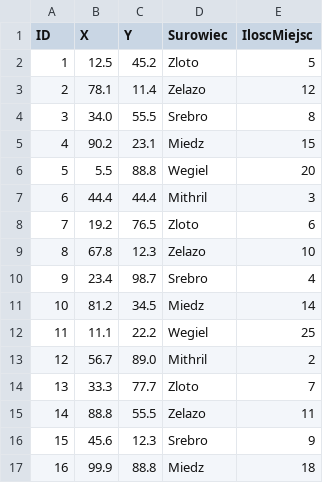
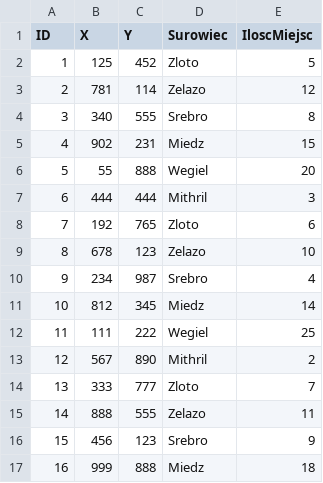
Before and after one commit to Tevez2137/Projekt_ASD2, a CSV file: data/kopalnie.csv, drawn as a sheet; only a part is shown; the diff covers the shown part only.

```diff
--- a/data/kopalnie.csv
+++ b/data/kopalnie.csv
@@ -1,17 +1,17 @@
 ID,X,Y,Surowiec,IloscMiejsc
-1,12.5,45.2,Zloto,5
-2,78.1,11.4,Zelazo,12
-3,34.0,55.5,Srebro,8
-4,90.2,23.1,Miedz,15
-5,5.5,88.8,Wegiel,20
-6,44.4,44.4,Mithril,3
-7,19.2,76.5,Zloto,6
-8,67.8,12.3,Zelazo,10
-9,23.4,98.7,Srebro,4
-10,81.2,34.5,Miedz,14
-11,11.1,22.2,Wegiel,25
-12,56.7,89.0,Mithril,2
-13,33.3,77.7,Zloto,7
-14,88.8,55.5,Zelazo,11
-15,45.6,12.3,Srebro,9
-16,99.9,88.8,Miedz,18
+1,125,452,Zloto,5
+2,781,114,Zelazo,12
+3,340,555,Srebro,8
+4,902,231,Miedz,15
+5,55,888,Wegiel,20
+6,444,444,Mithril,3
+7,192,765,Zloto,6
+8,678,123,Zelazo,10
+9,234,987,Srebro,4
+10,812,345,Miedz,14
+11,111,222,Wegiel,25
+12,567,890,Mithril,2
+13,333,777,Zloto,7
+14,888,555,Zelazo,11
+15,456,123,Srebro,9
+16,999,888,Miedz,18
```
Also changed, not shown: 168 edited cells elsewhere in this file, 6 other files.
